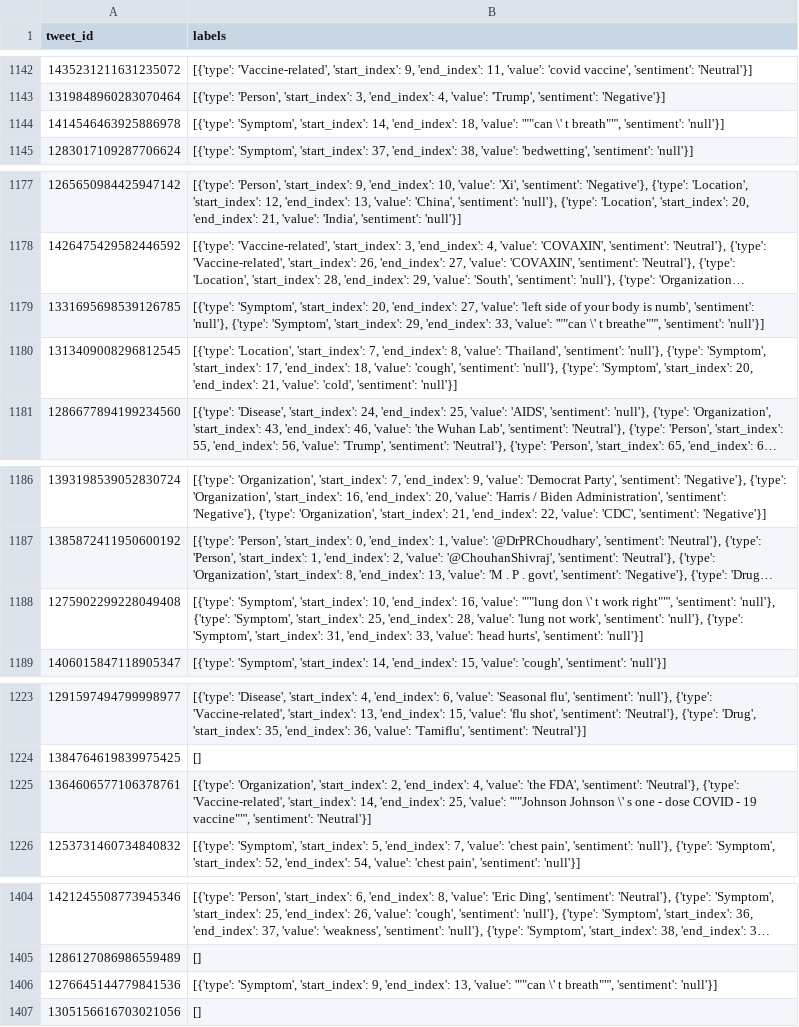
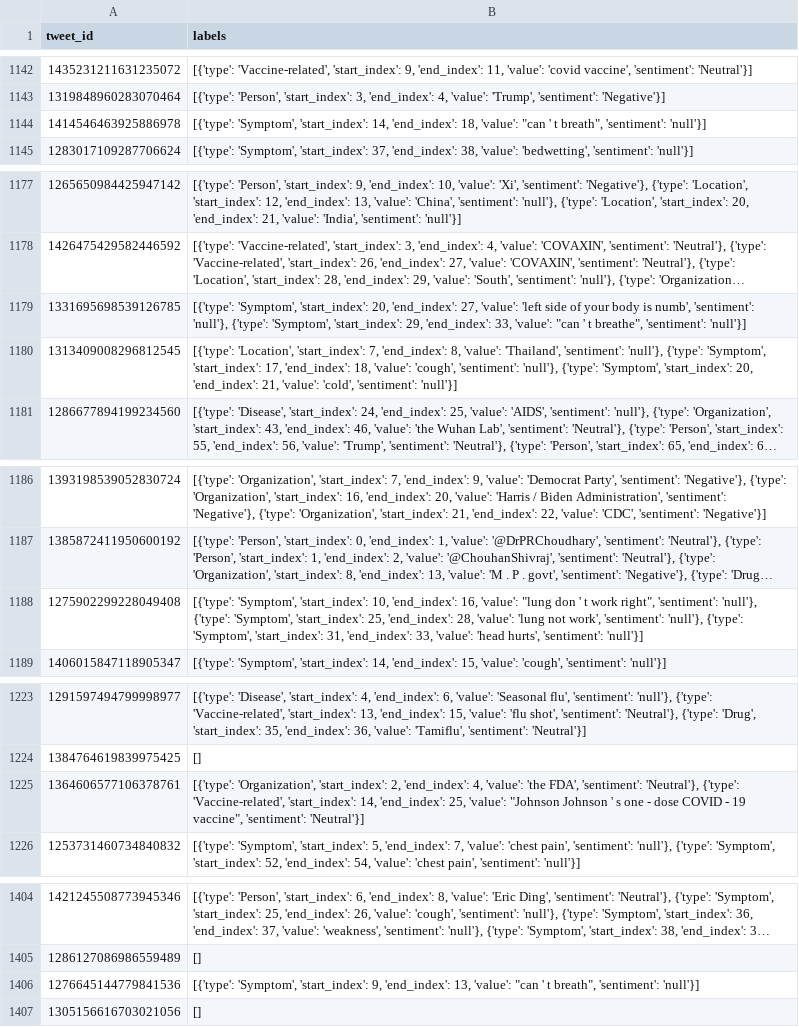
Before and after one commit to YLab-Open/METS-CoV, a CSV file: dataset/MEST-CoV-test.csv, drawn as a sheet; only a part is shown, gaps mark what is left out; long unchanged cells end in …; the diff covers the shown part only; the diff names each change by its address in the sheet, - before the commit and + after, or states it on an @@ line.

```diff
--- a/dataset/MEST-CoV-test.csv
+++ b/dataset/MEST-CoV-test.csv
-B1144 (labels): …18, 'value': '""can \' t breath""', 'sentiment': 'null'}]
+B1144 (labels): …18, 'value': "can ' t breath", 'sentiment': 'null'}]
-B1179 (labels): …33, 'value': '""can \' t breathe""', 'sentiment': 'null'}]
+B1179 (labels): …33, 'value': "can ' t breathe", 'sentiment': 'null'}]
-B1188 (labels): …16, 'value': '""lung don \' t work right""', 'sentiment': 'null'},…
+B1188 (labels): …16, 'value': "lung don ' t work right", 'sentiment': 'null'},…
-B1225 (labels): …25, 'value': '""Johnson Johnson \' s one - dose COVID - 19 vaccine""', 'sentiment': 'Neutral'}]
+B1225 (labels): …25, 'value': "Johnson Johnson ' s one - dose COVID - 19 vaccine", 'sentiment': 'Neutral'}]
-B1406 (labels): …13, 'value': '""can \' t breath""', 'sentiment': 'null'}]
+B1406 (labels): …13, 'value': "can ' t breath", 'sentiment': 'null'}]
```
Also changed, not shown: 11 edited cells elsewhere in this file, dataset/METS-CoV-dev.csv, 6 other files.
